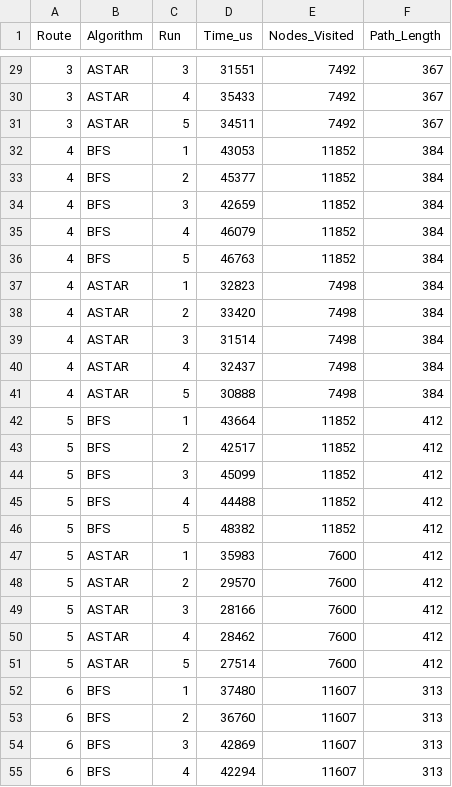
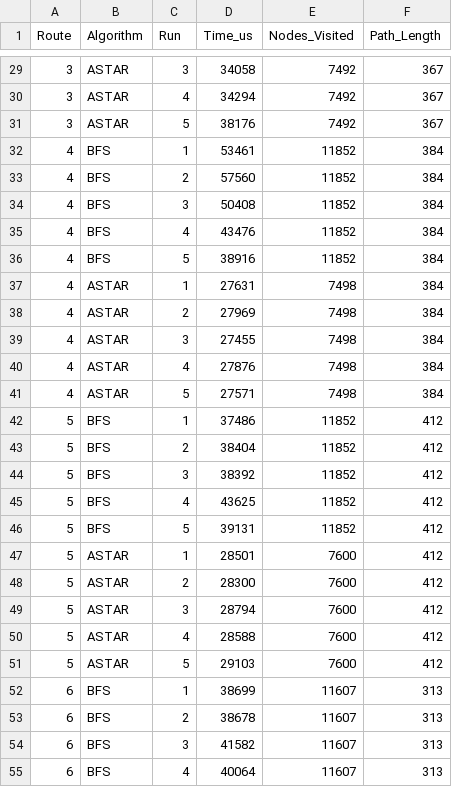
Before and after one commit to idsjan/OptiPublicv2, a CSV file: VulOptiSim/benchmark_results.csv, drawn as a sheet; only a part is shown, gaps mark what is left out; the diff covers the shown part only.

```diff
--- a/VulOptiSim/benchmark_results.csv
+++ b/VulOptiSim/benchmark_results.csv
@@ -29,27 +29,27 @@ Route,Algorithm,Run,Time_us,Nodes_Visited,Path_Length
-3,ASTAR,3,31551,7492,367
-3,ASTAR,4,35433,7492,367
-3,ASTAR,5,34511,7492,367
-4,BFS,1,43053,11852,384
-4,BFS,2,45377,11852,384
-4,BFS,3,42659,11852,384
-4,BFS,4,46079,11852,384
-4,BFS,5,46763,11852,384
-4,ASTAR,1,32823,7498,384
-4,ASTAR,2,33420,7498,384
-4,ASTAR,3,31514,7498,384
-4,ASTAR,4,32437,7498,384
-4,ASTAR,5,30888,7498,384
-5,BFS,1,43664,11852,412
-5,BFS,2,42517,11852,412
-5,BFS,3,45099,11852,412
-5,BFS,4,44488,11852,412
-5,BFS,5,48382,11852,412
-5,ASTAR,1,35983,7600,412
-5,ASTAR,2,29570,7600,412
-5,ASTAR,3,28166,7600,412
-5,ASTAR,4,28462,7600,412
-5,ASTAR,5,27514,7600,412
-6,BFS,1,37480,11607,313
-6,BFS,2,36760,11607,313
-6,BFS,3,42869,11607,313
-6,BFS,4,42294,11607,313
+3,ASTAR,3,34058,7492,367
+3,ASTAR,4,34294,7492,367
+3,ASTAR,5,38176,7492,367
+4,BFS,1,53461,11852,384
+4,BFS,2,57560,11852,384
+4,BFS,3,50408,11852,384
+4,BFS,4,43476,11852,384
+4,BFS,5,38916,11852,384
+4,ASTAR,1,27631,7498,384
+4,ASTAR,2,27969,7498,384
+4,ASTAR,3,27455,7498,384
+4,ASTAR,4,27876,7498,384
+4,ASTAR,5,27571,7498,384
+5,BFS,1,37486,11852,412
+5,BFS,2,38404,11852,412
+5,BFS,3,38392,11852,412
+5,BFS,4,43625,11852,412
+5,BFS,5,39131,11852,412
+5,ASTAR,1,28501,7600,412
+5,ASTAR,2,28300,7600,412
+5,ASTAR,3,28794,7600,412
+5,ASTAR,4,28588,7600,412
+5,ASTAR,5,29103,7600,412
+6,BFS,1,38699,11607,313
+6,BFS,2,38678,11607,313
+6,BFS,3,41582,11607,313
+6,BFS,4,40064,11607,313
```
Also changed, not shown: 63 edited cells elsewhere in this file, 12 other files.
